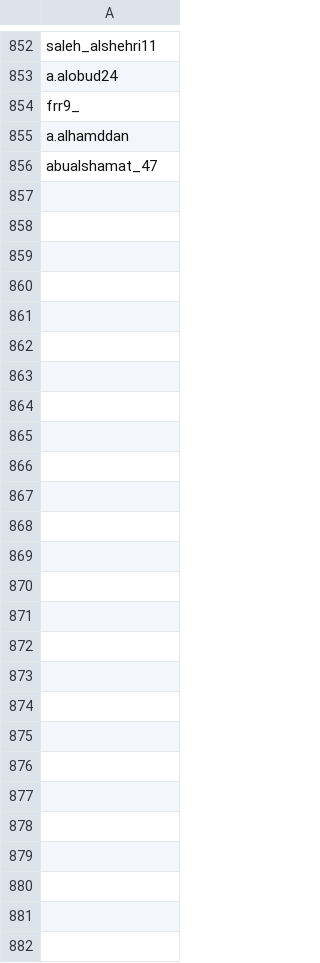
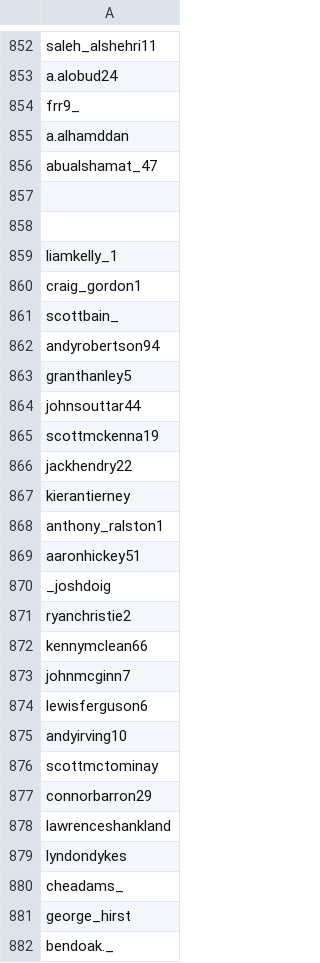
Before and after one commit to brandonkimchi/Instagram-Follower-Counter, a CSV file: accounts.csv, drawn as a sheet; only a part is shown, gaps mark what is left out; the diff names each change by its address in the sheet, - before the commit and + after, or states it on an @@ line.

Commit message:
scotland

```diff
--- a/accounts.csv
+++ b/accounts.csv
+row 857: (empty)
+row 858: (empty)
+row 859: liamkelly_1
+row 860: craig_gordon1
+row 861: scottbain_
+row 862: andyrobertson94
+row 863: granthanley5
+row 864: johnsouttar44
+row 865: scottmckenna19
+row 866: jackhendry22
+row 867: kierantierney
+row 868: anthony_ralston1
+row 869: aaronhickey51
+row 870: _joshdoig
+row 871: ryanchristie2
+row 872: kennymclean66
+row 873: johnmcginn7
+row 874: lewisferguson6
+row 875: andyirving10
+row 876: scottmctominay
+row 877: connorbarron29
+row 878: lawrenceshankland
+row 879: lyndondykes
+row 880: cheadams_
+row 881: george_hirst
+row 882: bendoak._
```
